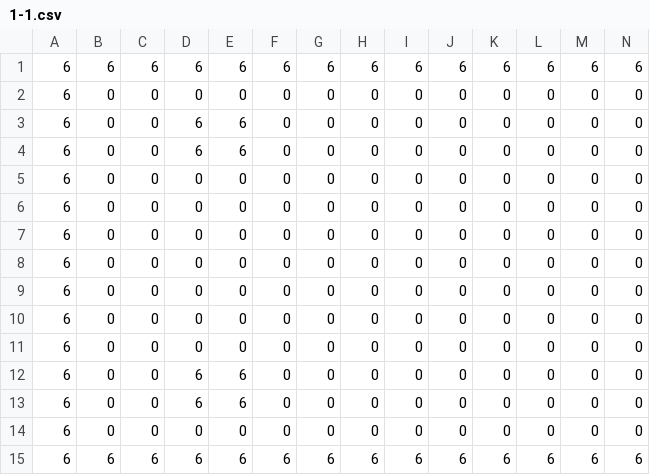
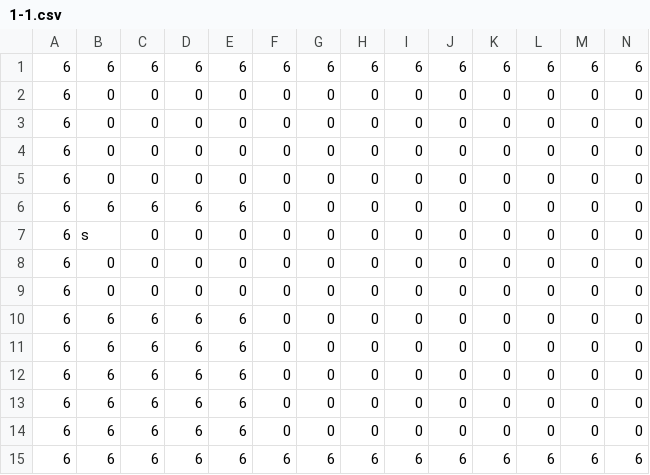
Before and after one commit to ionaic/the-only-one, a CSV file: assets/terrain/1-1.csv, drawn as a sheet; only a part is shown; removed rows and columns are numbered as before the commit, all else as after; rows hold the shown columns only; the diff names each change by its address in the sheet, - before the commit and + after, or states it on an @@ line.

```diff
--- a/assets/terrain/1-1.csv
+++ b/assets/terrain/1-1.csv
-D3:D4: 6
+D3:D4: 0
-E3:E4: 6
+E3:E4: 0
+row 6: 6 | 6 | 6 | 6 | 6 | 0 | 0 | 0 | 0 | 0 | 0 | 0 | 0 | 0
+row 7: 6 | s | 0 | 0 | 0 | 0 | 0 | 0 | 0 | 0 | 0 | 0 | 0 | 0
-B10: 0
+B10: 6
-C10: 0
+C10: 6
-D10: 0
+D10: 6
-E10: 0
+E10: 6
-row 9: 6 | 0 | 0 | 0 | 0 | 0 | 0 | 0 | 0 | 0 | 0 | 0 | 0 | 0
-row 10: 6 | 0 | 0 | 0 | 0 | 0 | 0 | 0 | 0 | 0 | 0 | 0 | 0 | 0
-B11:B14: 0
+B11:B14: 6
-C11:C14: 0
+C11:C14: 6
-D11: 0
+D11: 6
-E11: 0
+E11: 6
-D14: 0
+D14: 6
-E14: 0
+E14: 6
```
Also changed, not shown: 2 other files.
